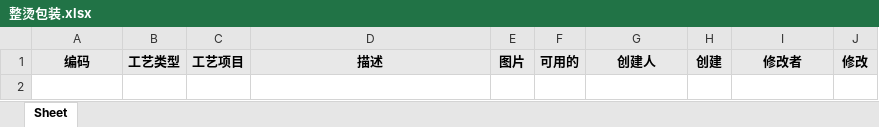
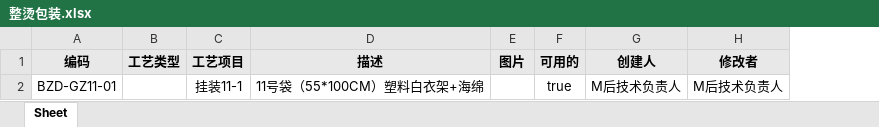
Before and after one commit to Yangqi0338/YFG, an Excel workbook: src/main/resources/static/excel/整烫包装.xlsx, sheet Sheet, drawn as a sheet; values as stored, in another font and other column widths than the file's, no borders; removed rows and columns are numbered as before the commit, all else as after; the diff names each change by its address in the sheet, - before the commit and + after, or states it on an @@ line.

```diff
--- a/src/main/resources/static/excel/整烫包装.xlsx (sheet Sheet)
+++ b/src/main/resources/static/excel/整烫包装.xlsx (sheet Sheet)
-column H (创建), empty
-column J (修改), empty
+row 2: BZD-GZ11-01 |  | 挂装11-1 | 11号袋（55*100CM）塑料白衣架+海绵 |  | true | M后技术负责人 | M后技术负责人
```
Also changed, not shown: src/main/resources/static/excel/基础工艺.xlsx, src/main/resources/static/excel/外辅工艺.xlsx, 4 other files.
